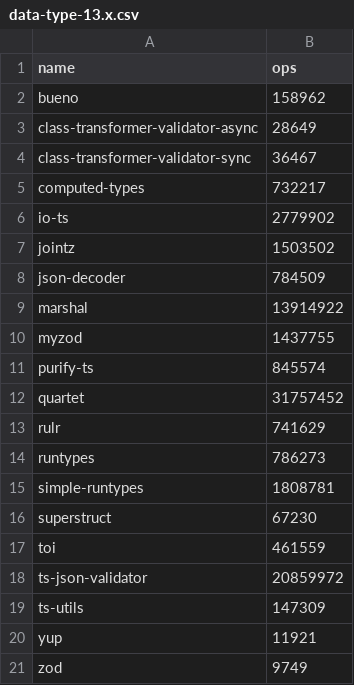
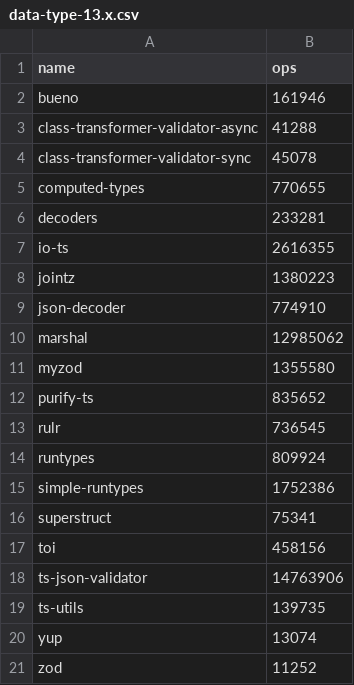
Before and after one commit to moltar/typescript-runtime-type-benchmarks, a CSV file: results/data-type-13.x.csv, drawn as a sheet.

```diff
--- a/results/data-type-13.x.csv
+++ b/results/data-type-13.x.csv
@@ -1,21 +1,21 @@
 name,ops
-bueno,158962
-class-transformer-validator-async,28649
-class-transformer-validator-sync,36467
-computed-types,732217
-io-ts,2779902
-jointz,1503502
-json-decoder,784509
-marshal,13914922
-myzod,1437755
-purify-ts,845574
-quartet,31757452
-rulr,741629
-runtypes,786273
-simple-runtypes,1808781
-superstruct,67230
-toi,461559
-ts-json-validator,20859972
-ts-utils,147309
-yup,11921
-zod,9749
+bueno,161946
+class-transformer-validator-async,41288
+class-transformer-validator-sync,45078
+computed-types,770655
+decoders,233281
+io-ts,2616355
+jointz,1380223
+json-decoder,774910
+marshal,12985062
+myzod,1355580
+purify-ts,835652
+rulr,736545
+runtypes,809924
+simple-runtypes,1752386
+superstruct,75341
+toi,458156
+ts-json-validator,14763906
+ts-utils,139735
+yup,13074
+zod,11252
```
Also changed, not shown: results/data-type-sans-outliers-13.x.csv, 4 other files.
